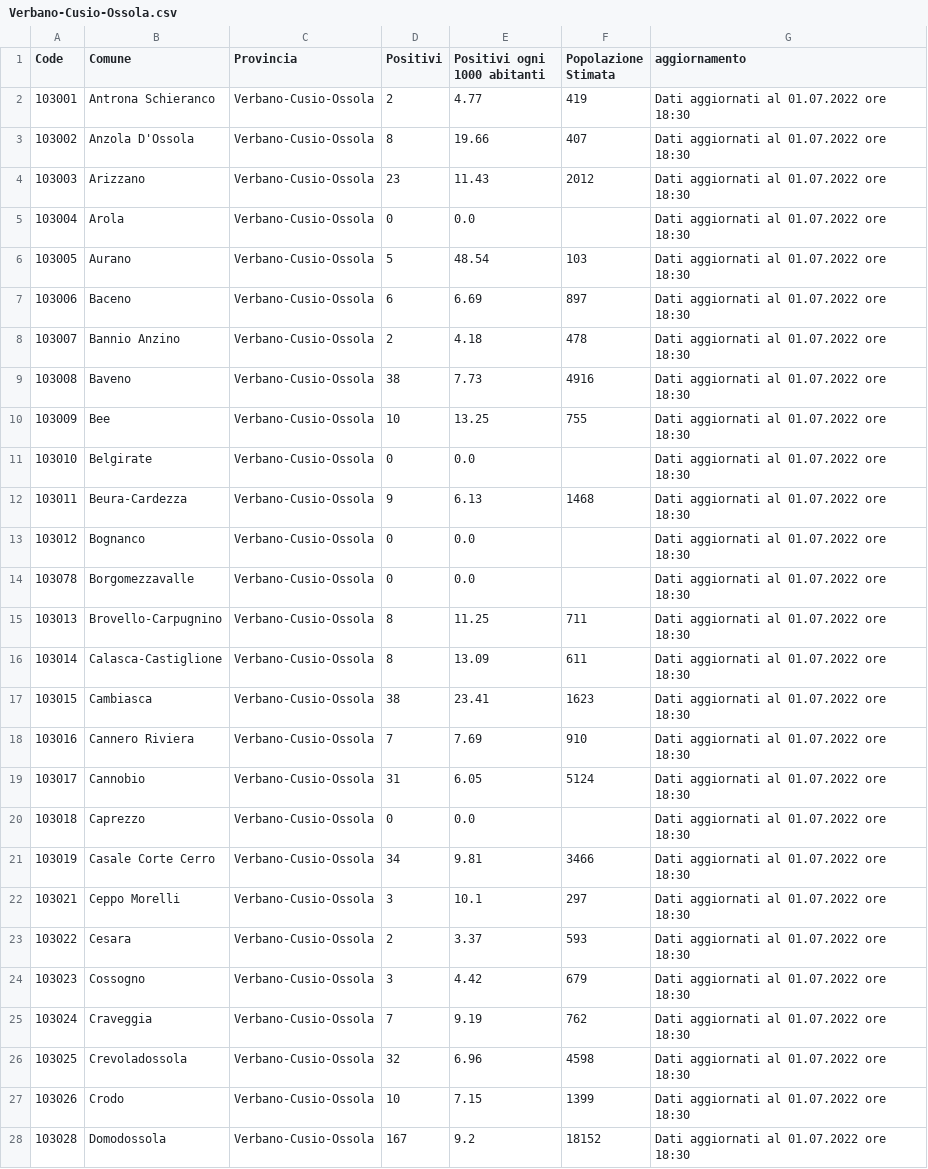
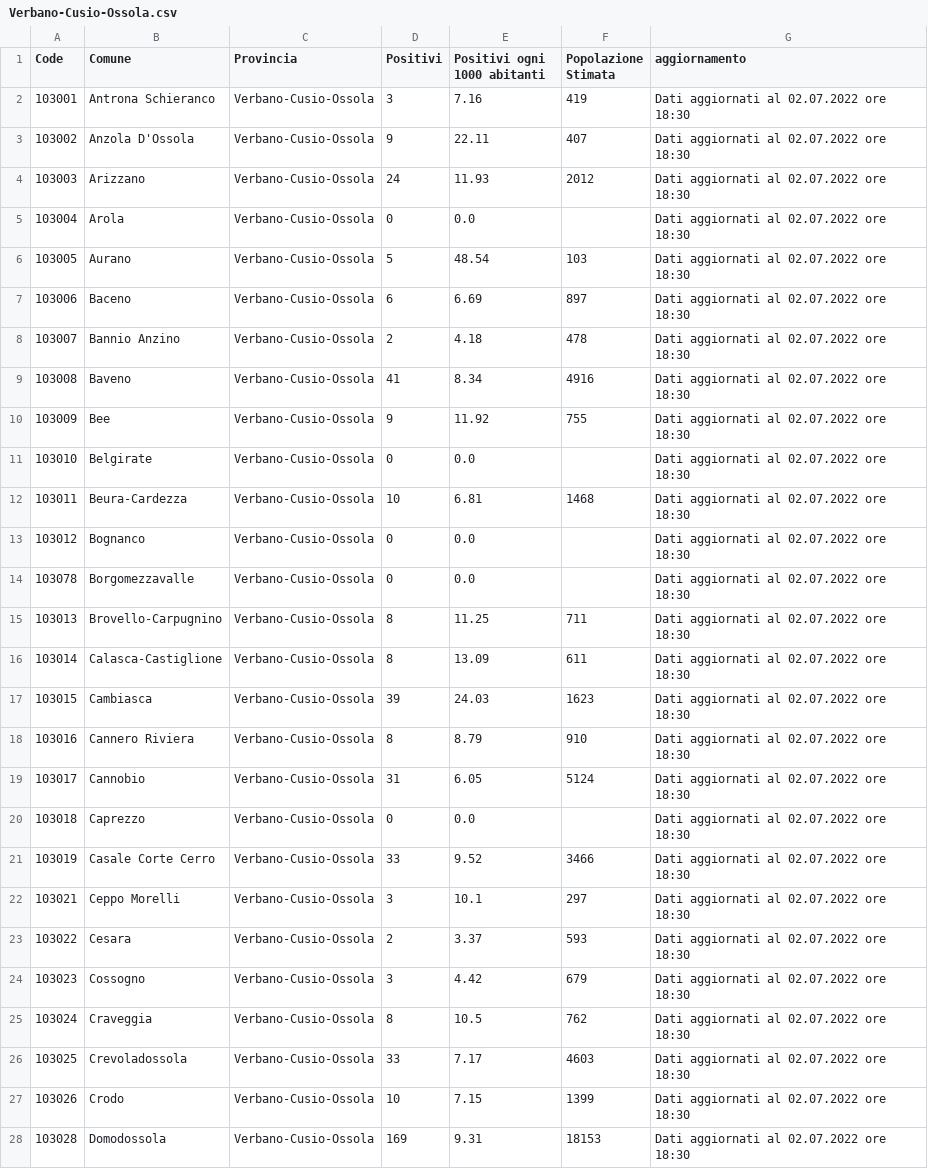
Before and after one commit to floatingpurr/covid-piemonte, a CSV file: data/postprocessing/Verbano-Cusio-Ossola.csv, drawn as a sheet; only a part is shown; the diff covers the shown part only.

```diff
--- a/data/postprocessing/Verbano-Cusio-Ossola.csv
+++ b/data/postprocessing/Verbano-Cusio-Ossola.csv
@@ -1,28 +1,28 @@
 Code,Comune,Provincia,Positivi,Positivi ogni 1000 abitanti,Popolazione Stimata,aggiornamento
-103001,Antrona Schieranco,Verbano-Cusio-Ossola,2,4.77,419,Dati aggiornati al 01.07.2022 ore 18:30
-103002,Anzola D'Ossola,Verbano-Cusio-Ossola,8,19.66,407,Dati aggiornati al 01.07.2022 ore 18:30
-103003,Arizzano,Verbano-Cusio-Ossola,23,11.43,2012,Dati aggiornati al 01.07.2022 ore 18:30
-103004,Arola,Verbano-Cusio-Ossola,0,0.0,,Dati aggiornati al 01.07.2022 ore 18:30
-103005,Aurano,Verbano-Cusio-Ossola,5,48.54,103,Dati aggiornati al 01.07.2022 ore 18:30
-103006,Baceno,Verbano-Cusio-Ossola,6,6.69,897,Dati aggiornati al 01.07.2022 ore 18:30
-103007,Bannio Anzino,Verbano-Cusio-Ossola,2,4.18,478,Dati aggiornati al 01.07.2022 ore 18:30
-103008,Baveno,Verbano-Cusio-Ossola,38,7.73,4916,Dati aggiornati al 01.07.2022 ore 18:30
-103009,Bee,Verbano-Cusio-Ossola,10,13.25,755,Dati aggiornati al 01.07.2022 ore 18:30
-103010,Belgirate,Verbano-Cusio-Ossola,0,0.0,,Dati aggiornati al 01.07.2022 ore 18:30
-103011,Beura-Cardezza,Verbano-Cusio-Ossola,9,6.13,1468,Dati aggiornati al 01.07.2022 ore 18:30
-103012,Bognanco,Verbano-Cusio-Ossola,0,0.0,,Dati aggiornati al 01.07.2022 ore 18:30
-103078,Borgomezzavalle,Verbano-Cusio-Ossola,0,0.0,,Dati aggiornati al 01.07.2022 ore 18:30
-103013,Brovello-Carpugnino,Verbano-Cusio-Ossola,8,11.25,711,Dati aggiornati al 01.07.2022 ore 18:30
-103014,Calasca-Castiglione,Verbano-Cusio-Ossola,8,13.09,611,Dati aggiornati al 01.07.2022 ore 18:30
-103015,Cambiasca,Verbano-Cusio-Ossola,38,23.41,1623,Dati aggiornati al 01.07.2022 ore 18:30
-103016,Cannero Riviera,Verbano-Cusio-Ossola,7,7.69,910,Dati aggiornati al 01.07.2022 ore 18:30
-103017,Cannobio,Verbano-Cusio-Ossola,31,6.05,5124,Dati aggiornati al 01.07.2022 ore 18:30
-103018,Caprezzo,Verbano-Cusio-Ossola,0,0.0,,Dati aggiornati al 01.07.2022 ore 18:30
-103019,Casale Corte Cerro,Verbano-Cusio-Ossola,34,9.81,3466,Dati aggiornati al 01.07.2022 ore 18:30
-103021,Ceppo Morelli,Verbano-Cusio-Ossola,3,10.1,297,Dati aggiornati al 01.07.2022 ore 18:30
-103022,Cesara,Verbano-Cusio-Ossola,2,3.37,593,Dati aggiornati al 01.07.2022 ore 18:30
-103023,Cossogno,Verbano-Cusio-Ossola,3,4.42,679,Dati aggiornati al 01.07.2022 ore 18:30
-103024,Craveggia,Verbano-Cusio-Ossola,7,9.19,762,Dati aggiornati al 01.07.2022 ore 18:30
-103025,Crevoladossola,Verbano-Cusio-Ossola,32,6.96,4598,Dati aggiornati al 01.07.2022 ore 18:30
-103026,Crodo,Verbano-Cusio-Ossola,10,7.15,1399,Dati aggiornati al 01.07.2022 ore 18:30
-103028,Domodossola,Verbano-Cusio-Ossola,167,9.2,18152,Dati aggiornati al 01.07.2022 ore 18:30
+103001,Antrona Schieranco,Verbano-Cusio-Ossola,3,7.16,419,Dati aggiornati al 02.07.2022 ore 18:30
+103002,Anzola D'Ossola,Verbano-Cusio-Ossola,9,22.11,407,Dati aggiornati al 02.07.2022 ore 18:30
+103003,Arizzano,Verbano-Cusio-Ossola,24,11.93,2012,Dati aggiornati al 02.07.2022 ore 18:30
+103004,Arola,Verbano-Cusio-Ossola,0,0.0,,Dati aggiornati al 02.07.2022 ore 18:30
+103005,Aurano,Verbano-Cusio-Ossola,5,48.54,103,Dati aggiornati al 02.07.2022 ore 18:30
+103006,Baceno,Verbano-Cusio-Ossola,6,6.69,897,Dati aggiornati al 02.07.2022 ore 18:30
+103007,Bannio Anzino,Verbano-Cusio-Ossola,2,4.18,478,Dati aggiornati al 02.07.2022 ore 18:30
+103008,Baveno,Verbano-Cusio-Ossola,41,8.34,4916,Dati aggiornati al 02.07.2022 ore 18:30
+103009,Bee,Verbano-Cusio-Ossola,9,11.92,755,Dati aggiornati al 02.07.2022 ore 18:30
+103010,Belgirate,Verbano-Cusio-Ossola,0,0.0,,Dati aggiornati al 02.07.2022 ore 18:30
+103011,Beura-Cardezza,Verbano-Cusio-Ossola,10,6.81,1468,Dati aggiornati al 02.07.2022 ore 18:30
+103012,Bognanco,Verbano-Cusio-Ossola,0,0.0,,Dati aggiornati al 02.07.2022 ore 18:30
+103078,Borgomezzavalle,Verbano-Cusio-Ossola,0,0.0,,Dati aggiornati al 02.07.2022 ore 18:30
+103013,Brovello-Carpugnino,Verbano-Cusio-Ossola,8,11.25,711,Dati aggiornati al 02.07.2022 ore 18:30
+103014,Calasca-Castiglione,Verbano-Cusio-Ossola,8,13.09,611,Dati aggiornati al 02.07.2022 ore 18:30
+103015,Cambiasca,Verbano-Cusio-Ossola,39,24.03,1623,Dati aggiornati al 02.07.2022 ore 18:30
+103016,Cannero Riviera,Verbano-Cusio-Ossola,8,8.79,910,Dati aggiornati al 02.07.2022 ore 18:30
+103017,Cannobio,Verbano-Cusio-Ossola,31,6.05,5124,Dati aggiornati al 02.07.2022 ore 18:30
+103018,Caprezzo,Verbano-Cusio-Ossola,0,0.0,,Dati aggiornati al 02.07.2022 ore 18:30
+103019,Casale Corte Cerro,Verbano-Cusio-Ossola,33,9.52,3466,Dati aggiornati al 02.07.2022 ore 18:30
+103021,Ceppo Morelli,Verbano-Cusio-Ossola,3,10.1,297,Dati aggiornati al 02.07.2022 ore 18:30
+103022,Cesara,Verbano-Cusio-Ossola,2,3.37,593,Dati aggiornati al 02.07.2022 ore 18:30
+103023,Cossogno,Verbano-Cusio-Ossola,3,4.42,679,Dati aggiornati al 02.07.2022 ore 18:30
+103024,Craveggia,Verbano-Cusio-Ossola,8,10.5,762,Dati aggiornati al 02.07.2022 ore 18:30
+103025,Crevoladossola,Verbano-Cusio-Ossola,33,7.17,4603,Dati aggiornati al 02.07.2022 ore 18:30
+103026,Crodo,Verbano-Cusio-Ossola,10,7.15,1399,Dati aggiornati al 02.07.2022 ore 18:30
+103028,Domodossola,Verbano-Cusio-Ossola,169,9.31,18153,Dati aggiornati al 02.07.2022 ore 18:30
```
Also changed, not shown: 88 edited cells elsewhere in this file, data/covid-piemonte.csv, data/postprocessing/Alessandria.csv, 9 other files.
